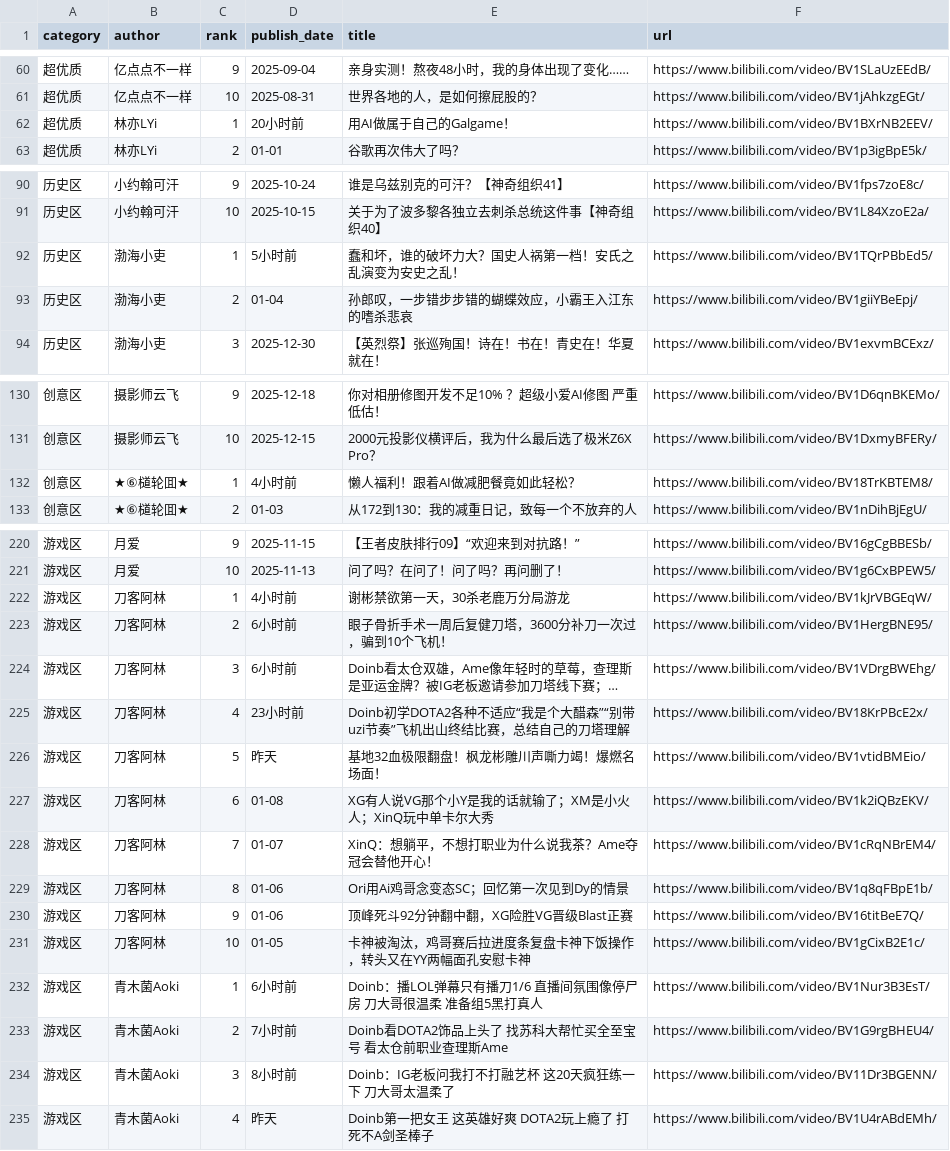
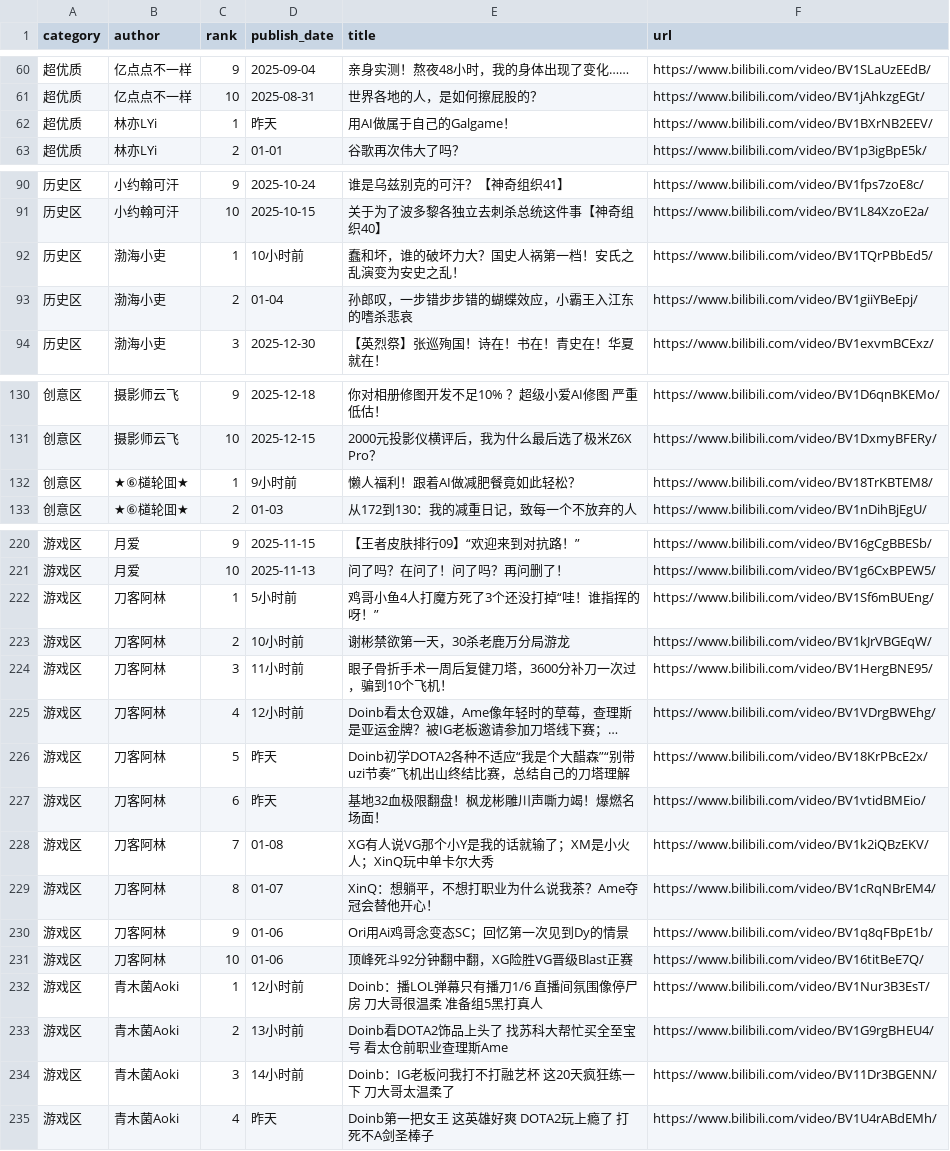
Before and after one commit to xujl1999/Key-Data-Management, a CSV file: web/video_ls.csv, drawn as a sheet; only a part is shown, gaps mark what is left out; long unchanged cells end in …; removed rows and columns are numbered as before the commit, all else as after; the diff covers the shown part only; the diff names each change by its address in the sheet, - before the commit and + after, or states it on an @@ line.

Commit message:
update data

```diff
--- a/web/video_ls.csv
+++ b/web/video_ls.csv
-D62 (publish_date): 20小时前
+D62 (publish_date): 昨天
-D92 (publish_date): 5小时前
+D92 (publish_date): 10小时前
-D132 (publish_date): 4小时前
+D132 (publish_date): 9小时前
+row 222: 游戏区 | 刀客阿林 | 1 | 5小时前 | 鸡哥小鱼4人打魔方死了3个还没打掉“哇！谁指挥的呀！” | https://www.bilibili.com/video/BV1Sf6mBUEng/
-C223 (rank): 1
+C223 (rank): 2
-D223 (publish_date): 4小时前
+D223 (publish_date): 10小时前
-C224 (rank): 2
+C224 (rank): 3
-D224 (publish_date): 6小时前
+D224 (publish_date): 11小时前
-C225 (rank): 3
+C225 (rank): 4
-D225 (publish_date): 6小时前
+D225 (publish_date): 12小时前
-C226 (rank): 4
+C226 (rank): 5
-D226 (publish_date): 23小时前
+D226 (publish_date): 昨天
-C227 (rank): 5
+C227 (rank): 6
-C228 (rank): 6
+C228 (rank): 7
-C229 (rank): 7
+C229 (rank): 8
-C230 (rank): 8
+C230 (rank): 9
-C231 (rank): 9
+C231 (rank): 10
-row 231: 游戏区 | 刀客阿林 | 10 | 01-05 | 卡神被淘汰，鸡哥赛后拉进度条复盘卡神下饭操作，转头又在YY两幅面孔安慰卡神 | https://www.bilibili.com/video/BV1gCixB2E1c/
-D232 (publish_date): 6小时前
+D232 (publish_date): 12小时前
-D233 (publish_date): 7小时前
+D233 (publish_date): 13小时前
-D234 (publish_date): 8小时前
+D234 (publish_date): 14小时前
```
Also changed, not shown: 3 edited cells elsewhere in this file, health/data/distance_daily.csv, video/video_ls.csv.
